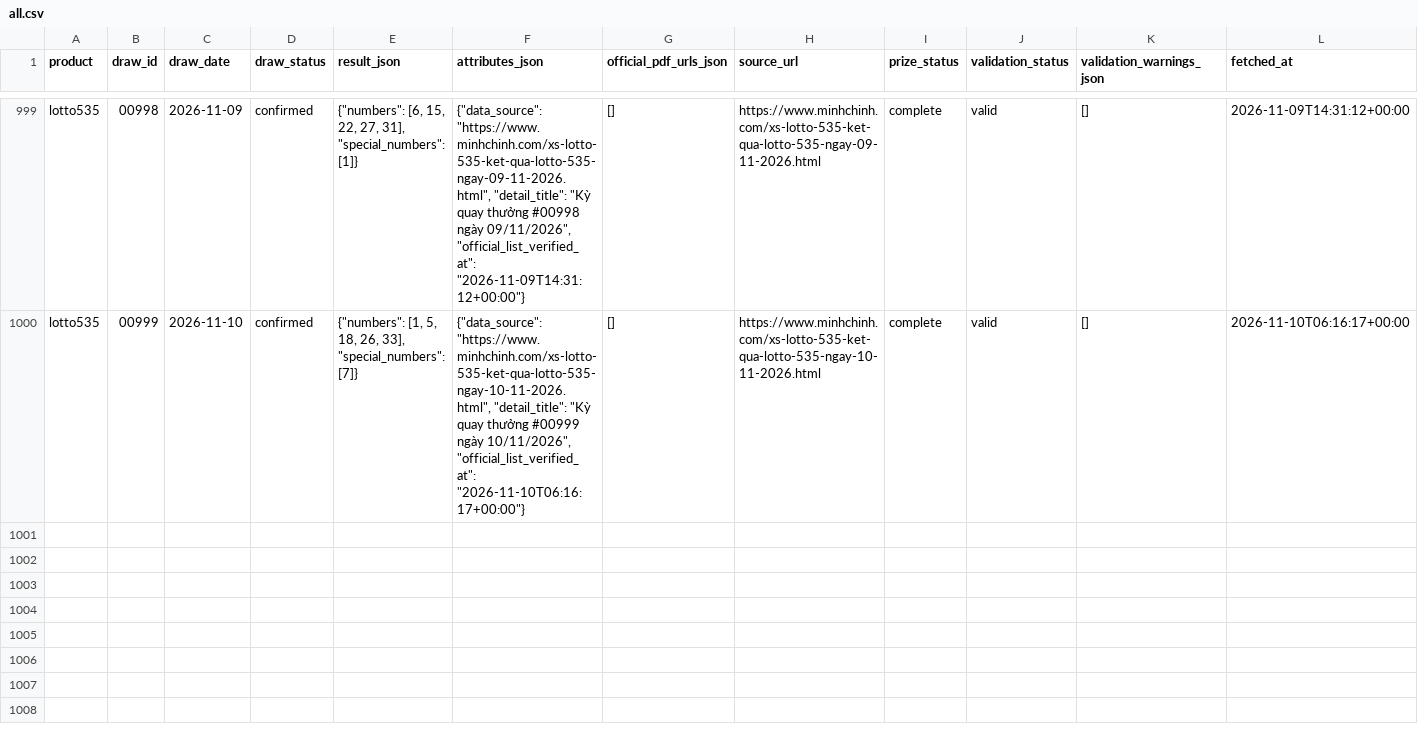
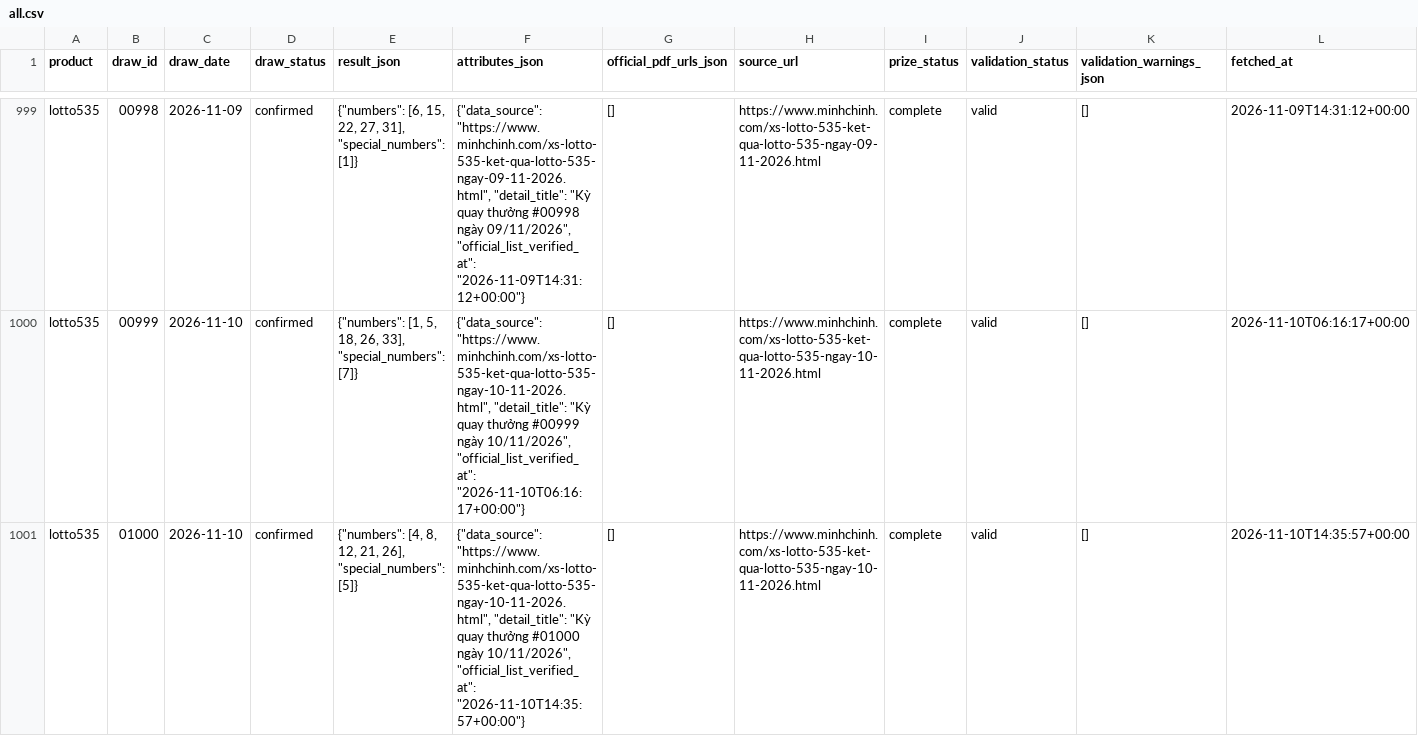
Before and after one commit to thuantn005/lotto-scan, a CSV file: data/all.csv, drawn as a sheet; only a part is shown, gaps mark what is left out.

```diff
--- a/data/all.csv
+++ b/data/all.csv
@@ -1000 +1000,2 @@ lotto535,00998,2026-11-09,confirmed,"{""numbers"": [6, 15, 22, 27, 31], ""specia
 lotto535,00999,2026-11-10,confirmed,"{""numbers"": [1, 5, 18, 26, 33], ""special_numbers"": [7]}","{""data_source"": ""https://www.minhchinh.com/xs-lotto-535-ket-qua-lotto-535-ngay-10-11-2026.html"", ""detail_title"": ""Kỳ quay thưởng #00999 ngày 10/11/2026"", ""official_list_verified_at"": ""2026-11-10T06:16:17+00:00""}",[],https://www.minhchinh.com/xs-lotto-535-ket-qua-lotto-535-ngay-10-11-2026.html,complete,valid,[],2026-11-10T06:16:17+00:00
+lotto535,01000,2026-11-10,confirmed,"{""numbers"": [4, 8, 12, 21, 26], ""special_numbers"": [5]}","{""data_source"": ""https://www.minhchinh.com/xs-lotto-535-ket-qua-lotto-535-ngay-10-11-2026.html"", ""detail_title"": ""Kỳ quay thưởng #01000 ngày 10/11/2026"", ""official_list_verified_at"": ""2026-11-10T14:35:57+00:00""}",[],https://www.minhchinh.com/xs-lotto-535-ket-qua-lotto-535-ngay-10-11-2026.html,complete,valid,[],2026-11-10T14:35:57+00:00
```
Also changed, not shown: seed_state/hits_lotto535.tsv, 9 other files.
